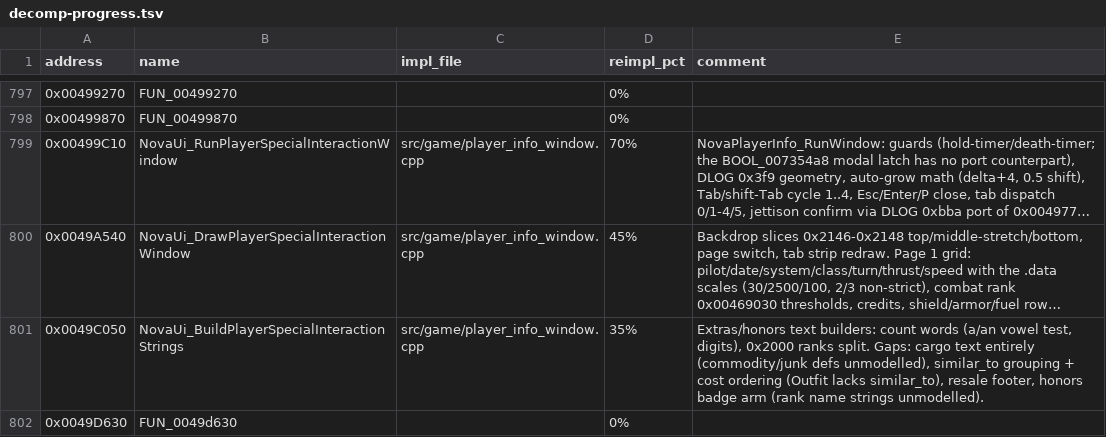
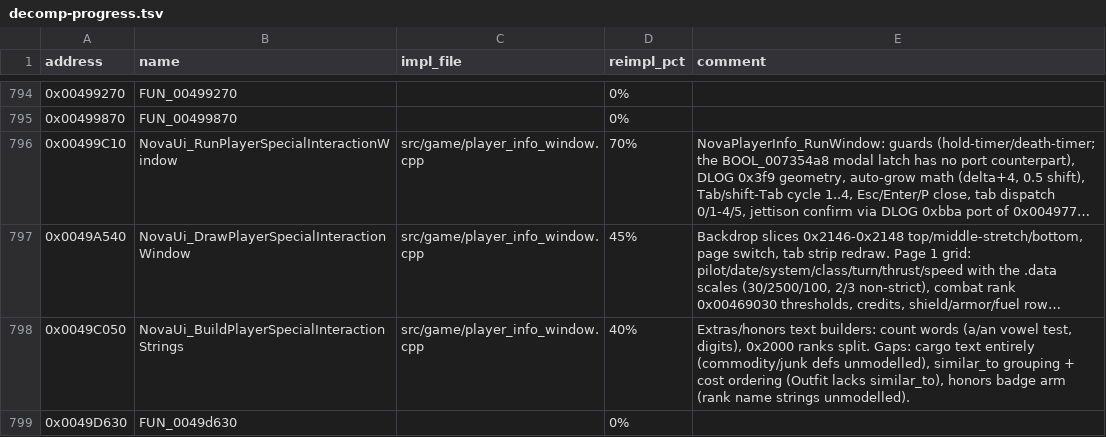
Before and after one commit to wraitii/evnova-decomp, a TSV file: decomp-progress.tsv, drawn as a sheet; only a part is shown, gaps mark what is left out; long unchanged cells end in …; addresses are those after the commit; the diff covers the shown part only; the diff names each change by its address in the sheet, - before the commit and + after, or states it on an @@ line.

```diff
--- a/decomp-progress.tsv
+++ b/decomp-progress.tsv
-D798 (reimpl_pct): 35%
+D798 (reimpl_pct): 40%
-E798 (comment): …lacks similar_to), resale footer, honors badge…
+E798 (comment): …lacks similar_to), honors badge…
```
Also changed, not shown: 3 removed rows and 9 edited cells elsewhere in this file, 24 other files.
